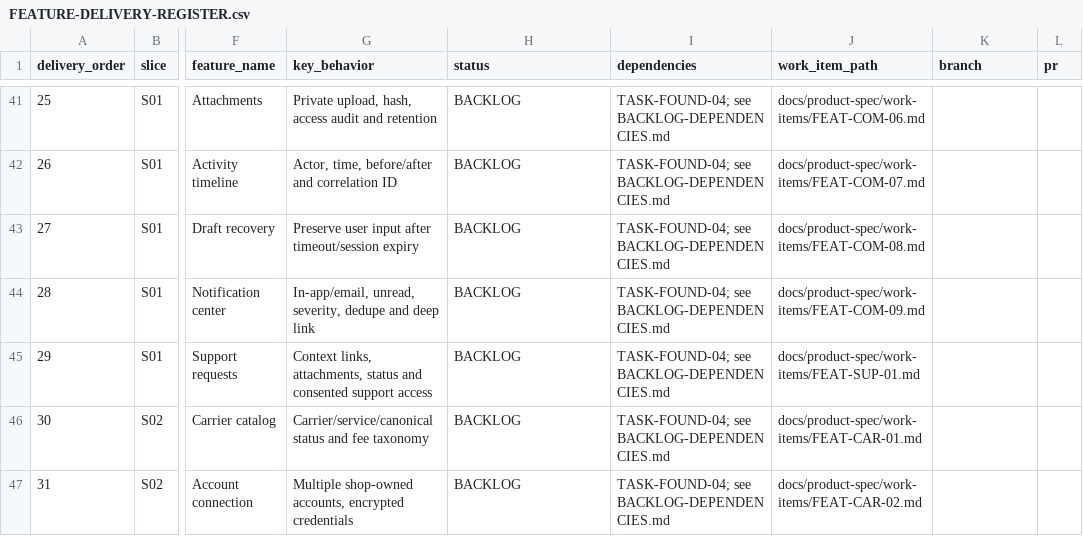
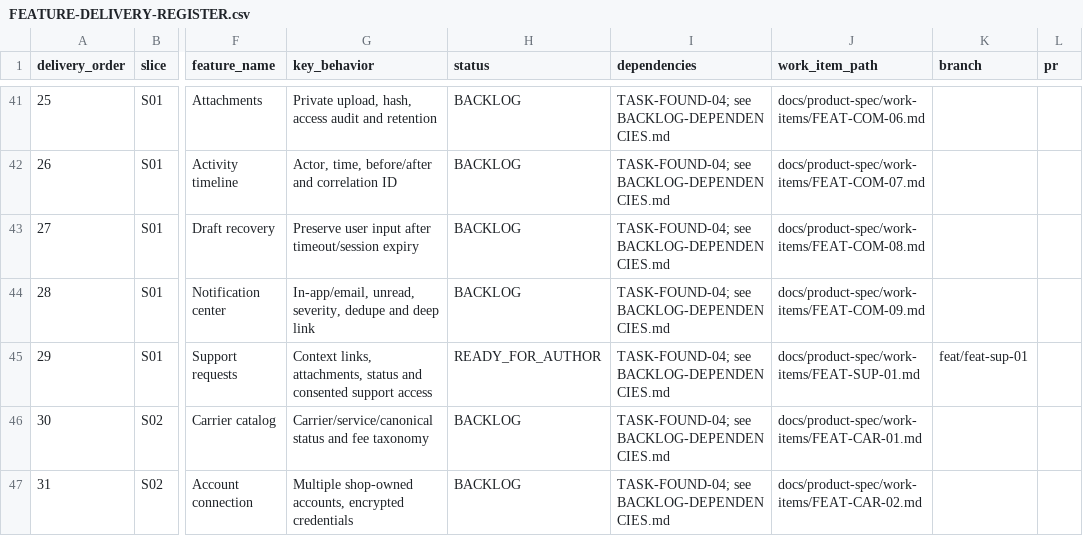
Before and after one commit to vinh05092001/shipde-platform, a CSV file: docs/product-spec/docs/10-ai-collaboration/FEATURE-DELIVERY-REGISTER.csv, drawn as a sheet; only a part is shown, gaps mark what is left out; the diff names each change by its address in the sheet, - before the commit and + after, or states it on an @@ line.

Commit message:
[FEAT-SUP-01] Approve product decisions and finalise Work Item

```diff
--- a/docs/product-spec/docs/10-ai-collaboration/FEATURE-DELIVERY-REGISTER.csv
+++ b/docs/product-spec/docs/10-ai-collaboration/FEATURE-DELIVERY-REGISTER.csv
-H45 (status): BACKLOG
+H45 (status): READY_FOR_AUTHOR
-K45 (branch): (empty)
+K45 (branch): feat/feat-sup-01
```
Also changed, not shown: 2 other files.
